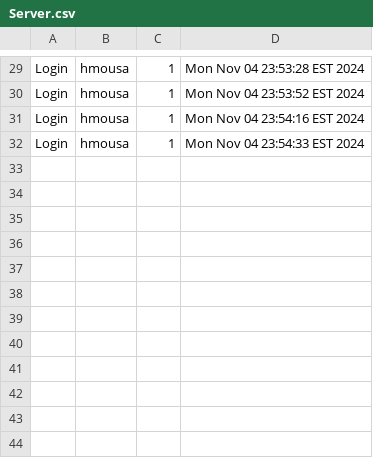
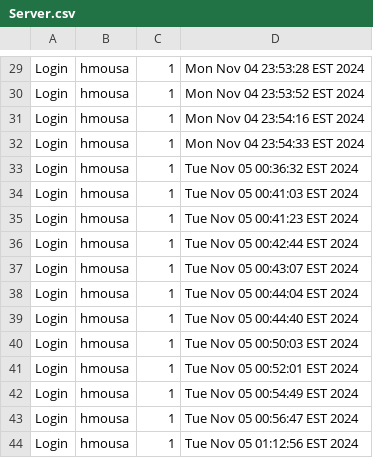
Before and after one commit to meka-williams/CUS1166VCRTS, a CSV file: bin/Server.csv, drawn as a sheet; only a part is shown, gaps mark what is left out; the diff names each change by its address in the sheet, - before the commit and + after, or states it on an @@ line.

```diff
--- a/bin/Server.csv
+++ b/bin/Server.csv
+row 33: Login | hmousa | 1 | Tue Nov 05 00:36:32 EST 2024
+row 34: Login | hmousa | 1 | Tue Nov 05 00:41:03 EST 2024
+row 35: Login | hmousa | 1 | Tue Nov 05 00:41:23 EST 2024
+row 36: Login | hmousa | 1 | Tue Nov 05 00:42:44 EST 2024
+row 37: Login | hmousa | 1 | Tue Nov 05 00:43:07 EST 2024
+row 38: Login | hmousa | 1 | Tue Nov 05 00:44:04 EST 2024
+row 39: Login | hmousa | 1 | Tue Nov 05 00:44:40 EST 2024
+row 40: Login | hmousa | 1 | Tue Nov 05 00:50:03 EST 2024
+row 41: Login | hmousa | 1 | Tue Nov 05 00:52:01 EST 2024
+row 42: Login | hmousa | 1 | Tue Nov 05 00:54:49 EST 2024
+row 43: Login | hmousa | 1 | Tue Nov 05 00:56:47 EST 2024
+row 44: Login | hmousa | 1 | Tue Nov 05 01:12:56 EST 2024
```
Also changed, not shown: src/Server.csv, 2 other files.
